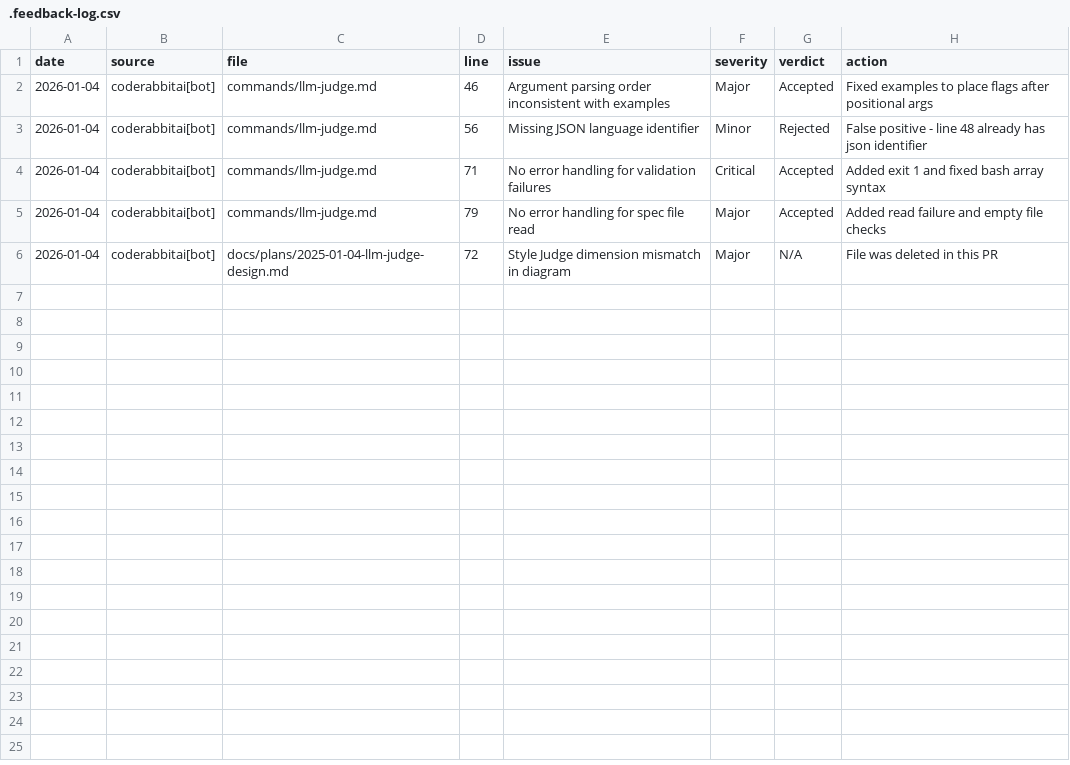
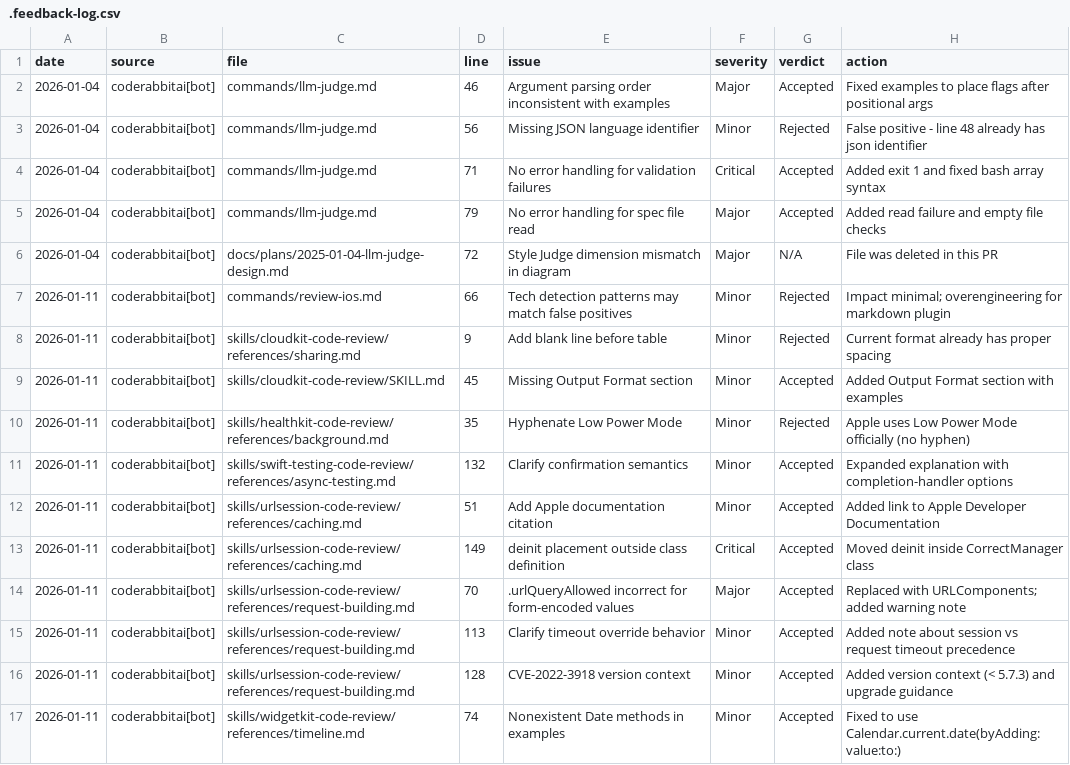
Before and after one commit to existential-birds/beagle, a CSV file: .feedback-log.csv, drawn as a sheet; the diff names each change by its address in the sheet, - before the commit and + after, or states it on an @@ line.

```diff
--- a/.feedback-log.csv
+++ b/.feedback-log.csv
+row 7: 2026-01-11 | coderabbitai[bot] | commands/review-ios.md | 66 | Tech detection patterns may match false positives | Minor | Rejected | Impact minimal; overengineering for markdown plugin
+row 8: 2026-01-11 | coderabbitai[bot] | skills/cloudkit-code-review/references/sharing.md | 9 | Add blank line before table | Minor | Rejected | Current format already has proper spacing
+row 9: 2026-01-11 | coderabbitai[bot] | skills/cloudkit-code-review/SKILL.md | 45 | Missing Output Format section | Minor | Accepted | Added Output Format section with examples
+row 10: 2026-01-11 | coderabbitai[bot] | skills/healthkit-code-review/references/background.md | 35 | Hyphenate Low Power Mode | Minor | Rejected | Apple uses Low Power Mode officially (no hyphen)
+row 11: 2026-01-11 | coderabbitai[bot] | skills/swift-testing-code-review/references/async-testing.md | 132 | Clarify confirmation semantics | Minor | Accepted | Expanded explanation with completion-handler options
+row 12: 2026-01-11 | coderabbitai[bot] | skills/urlsession-code-review/references/caching.md | 51 | Add Apple documentation citation | Minor | Accepted | Added link to Apple Developer Documentation
+row 13: 2026-01-11 | coderabbitai[bot] | skills/urlsession-code-review/references/caching.md | 149 | deinit placement outside class definition | Critical | Accepted | Moved deinit inside CorrectManager class
+row 14: 2026-01-11 | coderabbitai[bot] | skills/urlsession-code-review/references/request-building.md | 70 | .urlQueryAllowed incorrect for form-encoded values | Major | Accepted | Replaced with URLComponents; added warning note
+row 15: 2026-01-11 | coderabbitai[bot] | skills/urlsession-code-review/references/request-building.md | 113 | Clarify timeout override behavior | Minor | Accepted | Added note about session vs request timeout precedence
+row 16: 2026-01-11 | coderabbitai[bot] | skills/urlsession-code-review/references/request-building.md | 128 | CVE-2022-3918 version context | Minor | Accepted | Added version context (< 5.7.3) and upgrade guidance
+row 17: 2026-01-11 | coderabbitai[bot] | skills/widgetkit-code-review/references/timeline.md | 74 | Nonexistent Date methods in examples | Minor | Accepted | Fixed to use Calendar.current.date(byAdding:value:to:)
```
Also changed, not shown: 5 other files.
